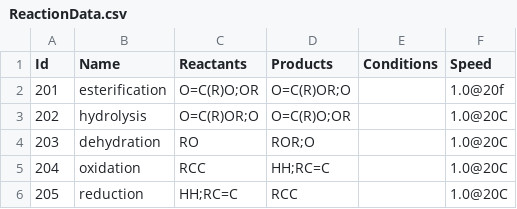
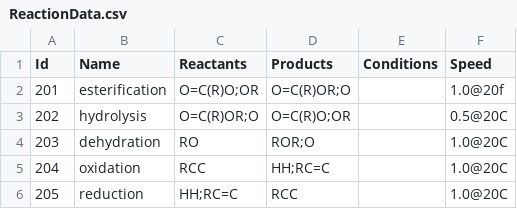
Before and after one commit to filip256/chemgine, a CSV file: Chemgine/Data/ReactionData.csv, drawn as a sheet.

```diff
--- a/Chemgine/Data/ReactionData.csv
+++ b/Chemgine/Data/ReactionData.csv
@@ -2,3 +2,3 @@ Id,Name,Reactants,Products,Conditions,Speed
 201,esterification,O=C(R)O;OR,O=C(R)OR;O,,1.0@20f
-202,hydrolysis,O=C(R)OR;O,O=C(R)O;OR,,1.0@20C
+202,hydrolysis,O=C(R)OR;O,O=C(R)O;OR,,0.5@20C
 203,dehydration,RO,ROR;O,,1.0@20C
```
Also changed, not shown: 22 other files.
